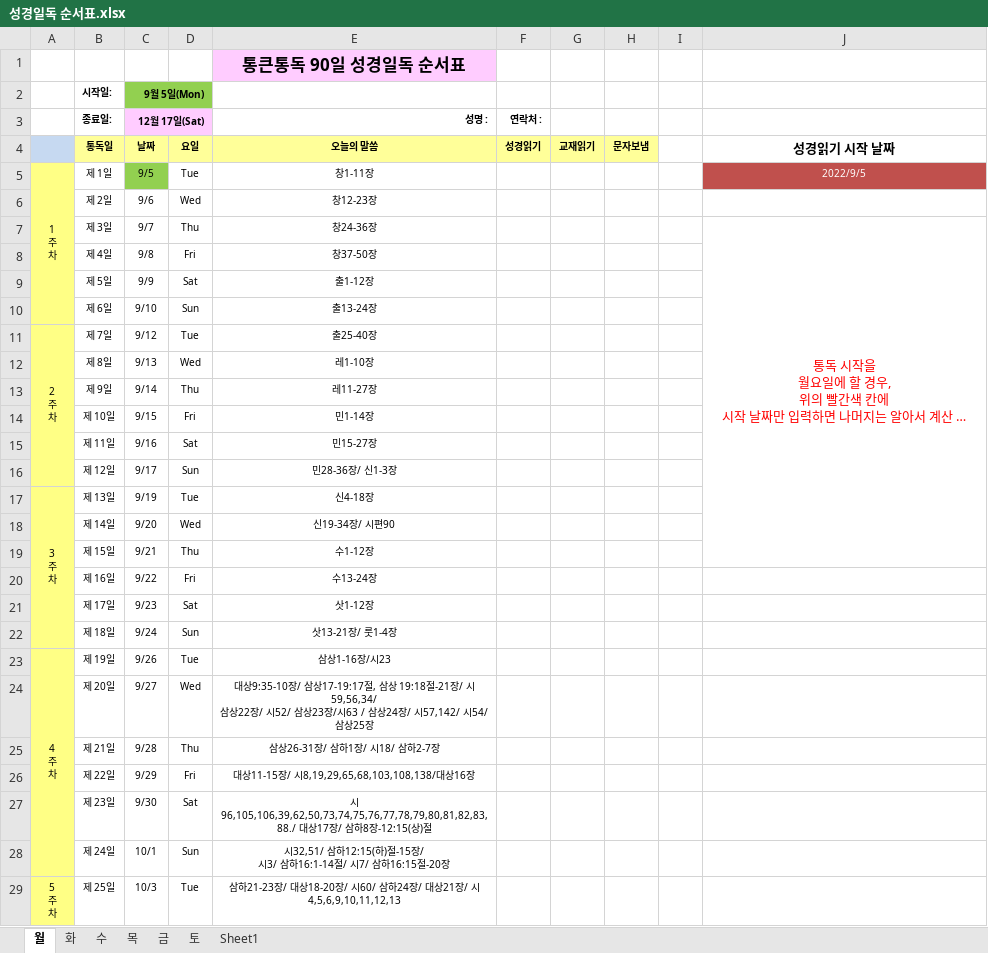
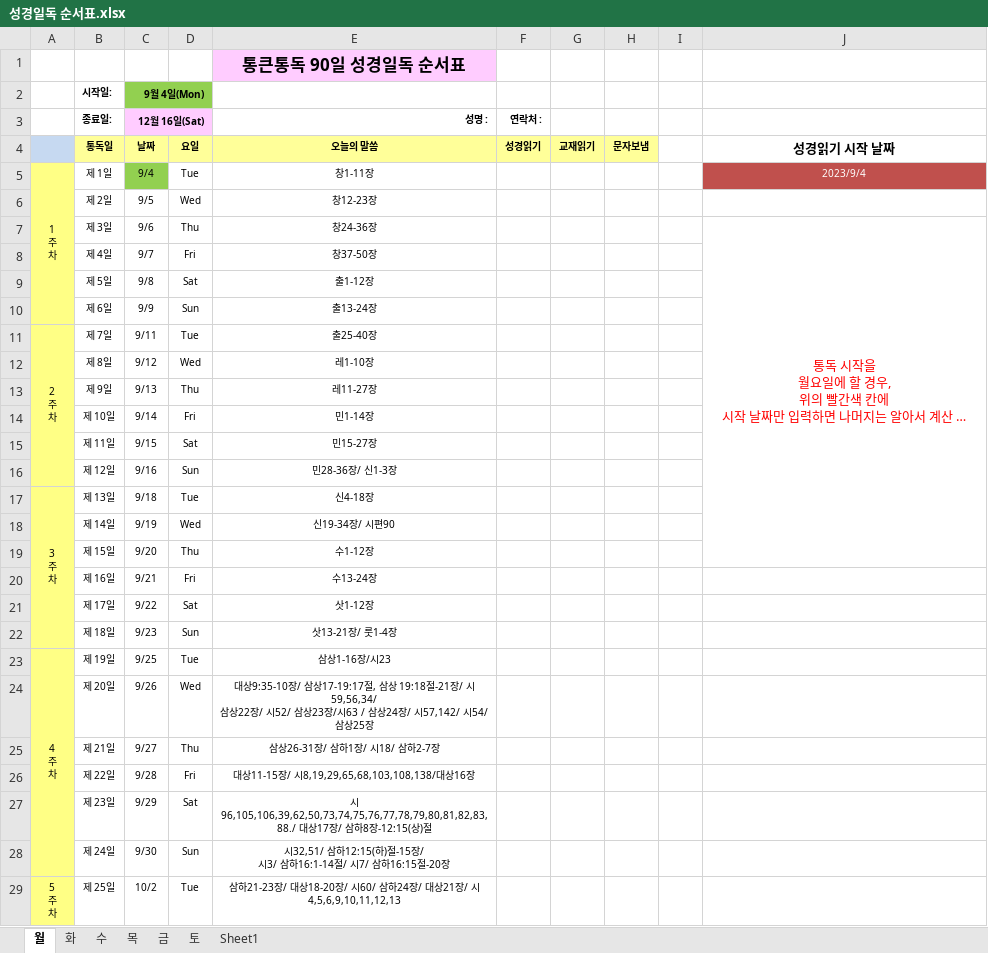
Before and after one commit to seagwang1124/90html, an Excel workbook: 성경일독 순서표.xlsx, sheet 월, drawn as a sheet; only a part is shown; long unchanged cells end in …; values as stored, in another font and other column widths than the file's, no borders; the diff covers the shown part only; the diff names each change by its address in the sheet, - before the commit and + after, or states it on an @@ line.

```diff
--- a/성경일독 순서표.xlsx (sheet 월)
+++ b/성경일독 순서표.xlsx (sheet 월)
-C2 (12월 16일(Sat)): 9월 5일(Mon)
+C2 (12월 16일(Sat)): 9월 4일(Mon)
-C3: 12월 17일(Sat)
+C3: 12월 16일(Sat)
-C5 (12월 16일(Sat)): 9/5
+C5 (12월 16일(Sat)): 9/4
-J5: 2022/9/5
+J5: 2023/9/4
-C6 (12월 16일(Sat)): 9/6
+C6 (12월 16일(Sat)): 9/5
-C7 (12월 16일(Sat)): 9/7
+C7 (12월 16일(Sat)): 9/6
-C8 (12월 16일(Sat)): 9/8
+C8 (12월 16일(Sat)): 9/7
-C9 (12월 16일(Sat)): 9/9
+C9 (12월 16일(Sat)): 9/8
-C10 (12월 16일(Sat)): 9/10
+C10 (12월 16일(Sat)): 9/9
-C11 (12월 16일(Sat)): 9/12
+C11 (12월 16일(Sat)): 9/11
-C12 (12월 16일(Sat)): 9/13
+C12 (12월 16일(Sat)): 9/12
-C13 (12월 16일(Sat)): 9/14
+C13 (12월 16일(Sat)): 9/13
-C14 (12월 16일(Sat)): 9/15
+C14 (12월 16일(Sat)): 9/14
-C15 (12월 16일(Sat)): 9/16
+C15 (12월 16일(Sat)): 9/15
-C16 (12월 16일(Sat)): 9/17
+C16 (12월 16일(Sat)): 9/16
-C17 (12월 16일(Sat)): 9/19
+C17 (12월 16일(Sat)): 9/18
-C18 (12월 16일(Sat)): 9/20
+C18 (12월 16일(Sat)): 9/19
-C19 (12월 16일(Sat)): 9/21
+C19 (12월 16일(Sat)): 9/20
-C20 (12월 16일(Sat)): 9/22
+C20 (12월 16일(Sat)): 9/21
-C21 (12월 16일(Sat)): 9/23
+C21 (12월 16일(Sat)): 9/22
-C22 (12월 16일(Sat)): 9/24
+C22 (12월 16일(Sat)): 9/23
-C23 (12월 16일(Sat)): 9/26
+C23 (12월 16일(Sat)): 9/25
-C24 (12월 16일(Sat)): 9/27
+C24 (12월 16일(Sat)): 9/26
-C25 (12월 16일(Sat)): 9/28
+C25 (12월 16일(Sat)): 9/27
-C26 (12월 16일(Sat)): 9/29
+C26 (12월 16일(Sat)): 9/28
-C27 (12월 16일(Sat)): 9/30
+C27 (12월 16일(Sat)): 9/29
-C28 (12월 16일(Sat)): 10/1
+C28 (12월 16일(Sat)): 9/30
-C29 (12월 16일(Sat)): 10/3
+C29 (12월 16일(Sat)): 10/2
```
Also changed, not shown: 65 edited cells elsewhere in this sheet, sheet 목, sheet 수, sheet 금, sheet 토, sheet 화, 2 other files.
